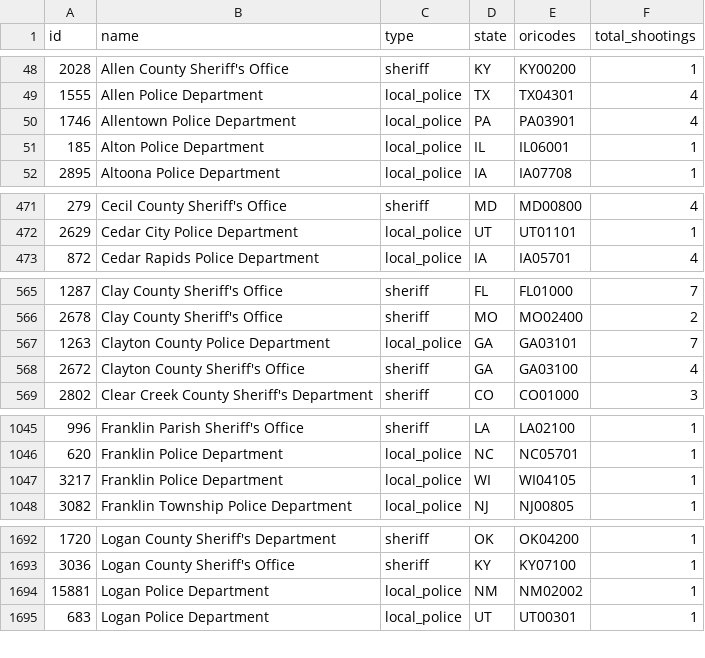
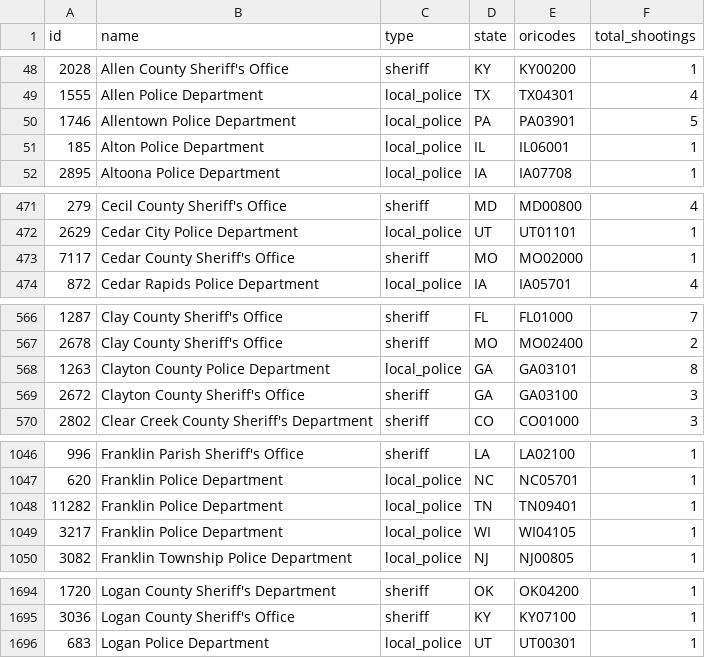
Before and after one commit to parmsam/wapoposh, a CSV file: data-raw/fatal-police-shootings-agencies_v2.csv, drawn as a sheet; only a part is shown, gaps mark what is left out; the diff covers the shown part only.

```diff
--- a/data-raw/fatal-police-shootings-agencies_v2.csv
+++ b/data-raw/fatal-police-shootings-agencies_v2.csv
@@ -49,3 +49,3 @@
 "1555","Allen Police Department","local_police","TX","TX04301","4"
-"1746","Allentown Police Department","local_police","PA","PA03901","4"
+"1746","Allentown Police Department","local_police","PA","PA03901","5"
 "185","Alton Police Department","local_police","IL","IL06001","1"
@@ -472,2 +472,3 @@
 "2629","Cedar City Police Department","local_police","UT","UT01101","1"
+"7117","Cedar County Sheriff's Office","sheriff","MO","MO02000","1"
 "872","Cedar Rapids Police Department","local_police","IA","IA05701","4"
@@ -566,4 +567,4 @@
 "2678","Clay County Sheriff's Office","sheriff","MO","MO02400","2"
-"1263","Clayton County Police Department","local_police","GA","GA03101","7"
-"2672","Clayton County Sheriff's Office","sheriff","GA","GA03100","4"
+"1263","Clayton County Police Department","local_police","GA","GA03101","8"
+"2672","Clayton County Sheriff's Office","sheriff","GA","GA03100","3"
 "2802","Clear Creek County Sheriff's Department","sheriff","CO","CO01000","3"
@@ -1046,2 +1047,3 @@
 "620","Franklin Police Department","local_police","NC","NC05701","1"
+"11282","Franklin Police Department","local_police","TN","TN09401","1"
 "3217","Franklin Police Department","local_police","WI","WI04105","1"
@@ -1693,3 +1695,2 @@
 "3036","Logan County Sheriff's Office","sheriff","KY","KY07100","1"
-"15881","Logan Police Department","local_police","NM","NM02002","1"
 "683","Logan Police Department","local_police","UT","UT00301","1"
```
Also changed, not shown: 19 edited cells elsewhere in this file, 3 other files.
